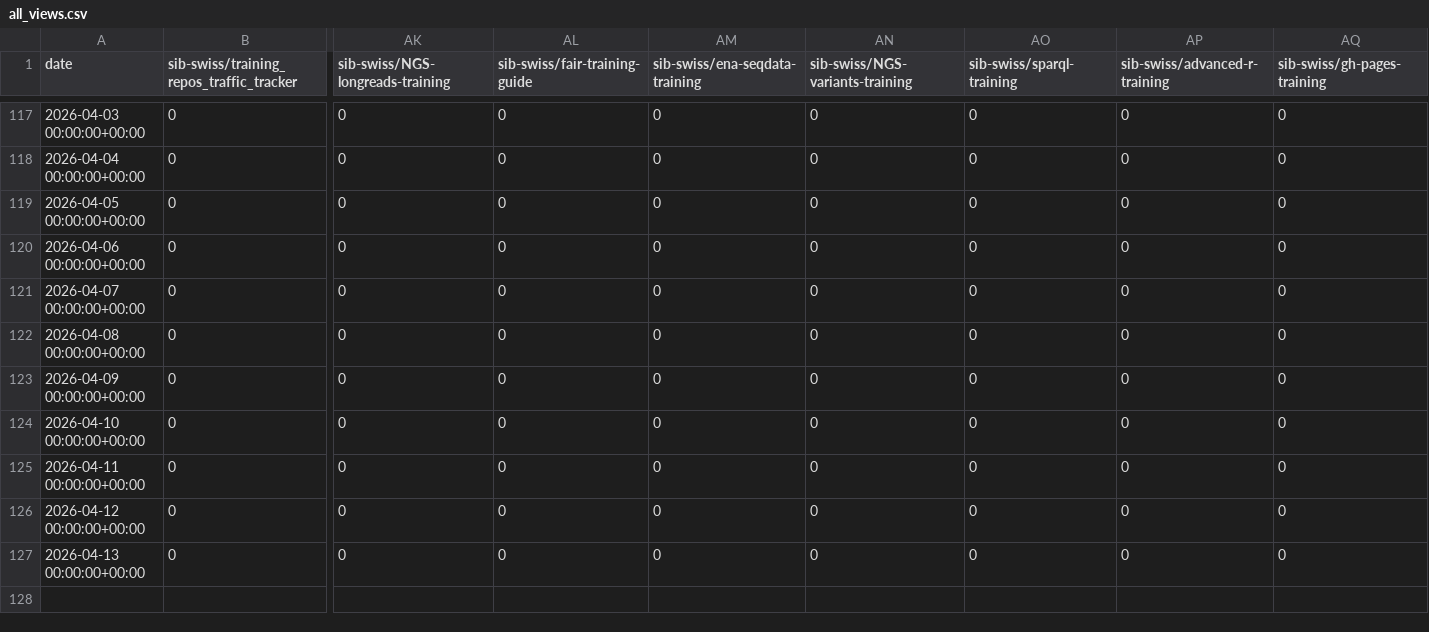
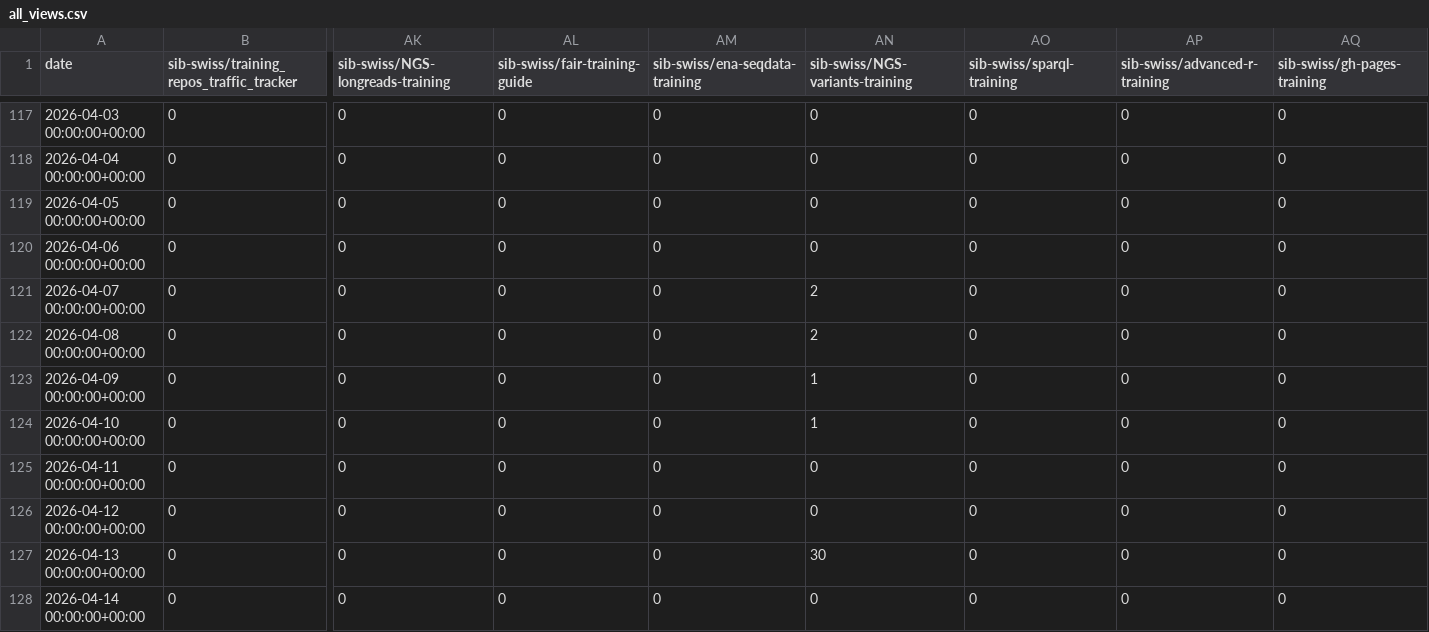
Before and after one commit to sib-swiss/training_repos_traffic_tracker, a CSV file: traffic/all_views.csv, drawn as a sheet; only a part is shown, gaps mark what is left out; rows hold the shown columns only; the diff names each change by its address in the sheet, - before the commit and + after, or states it on an @@ line.

Commit message:
GitHub traffic

```diff
--- a/traffic/all_views.csv
+++ b/traffic/all_views.csv
-AN121:AN122 (sib-swiss/NGS-variants-training): 0
+AN121:AN122 (sib-swiss/NGS-variants-training): 2
-AN123:AN124 (sib-swiss/NGS-variants-training): 0
+AN123:AN124 (sib-swiss/NGS-variants-training): 1
-AN127 (sib-swiss/NGS-variants-training): 0
+AN127 (sib-swiss/NGS-variants-training): 30
+row 128: 2026-04-14 00:00:00+00:00 | 0 | 0 | 0 | 0 | 0 | 0 | 0 | 0
```
Also changed, not shown: traffic/all_clones.csv, traffic/all_clones_unique.csv, 3 other files.
